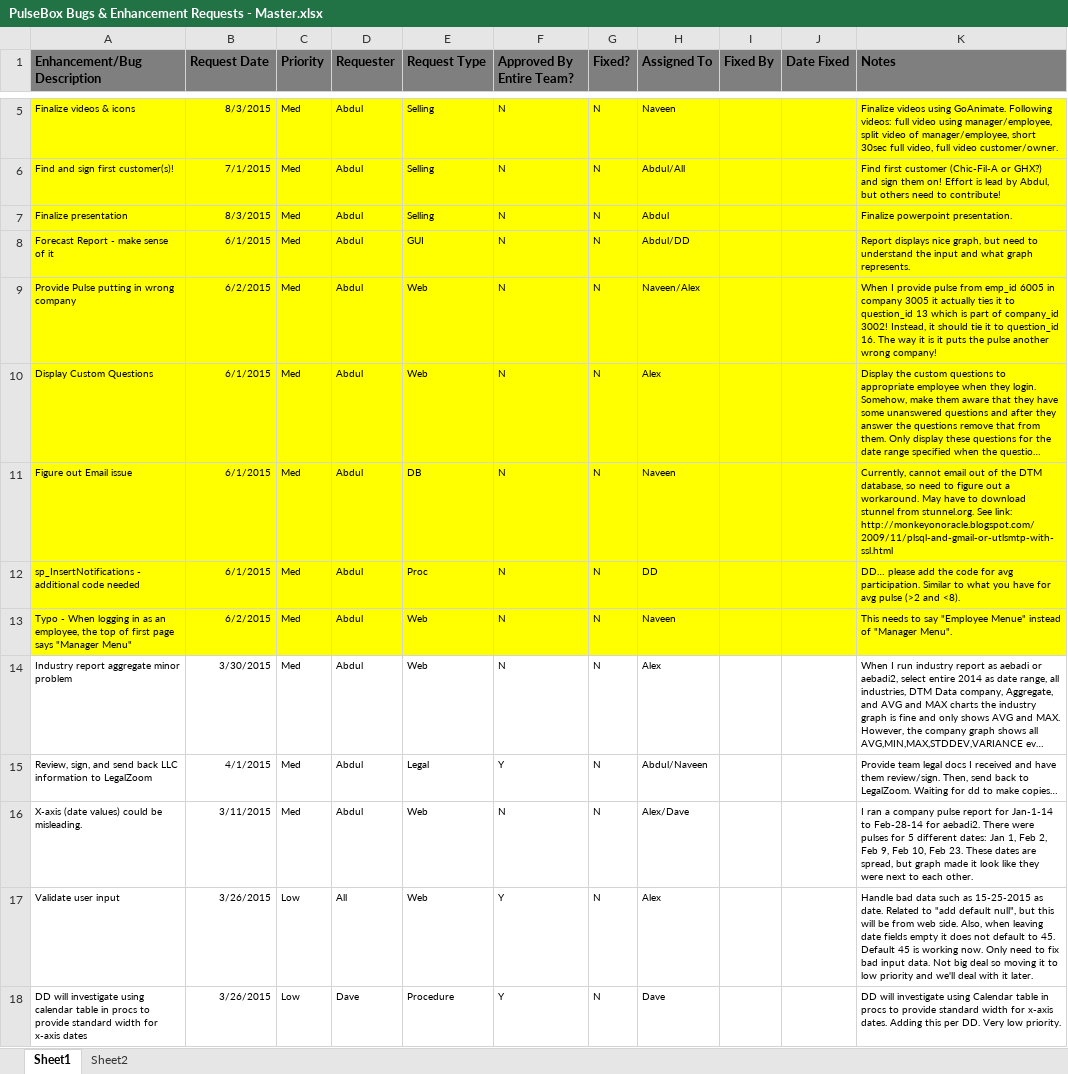
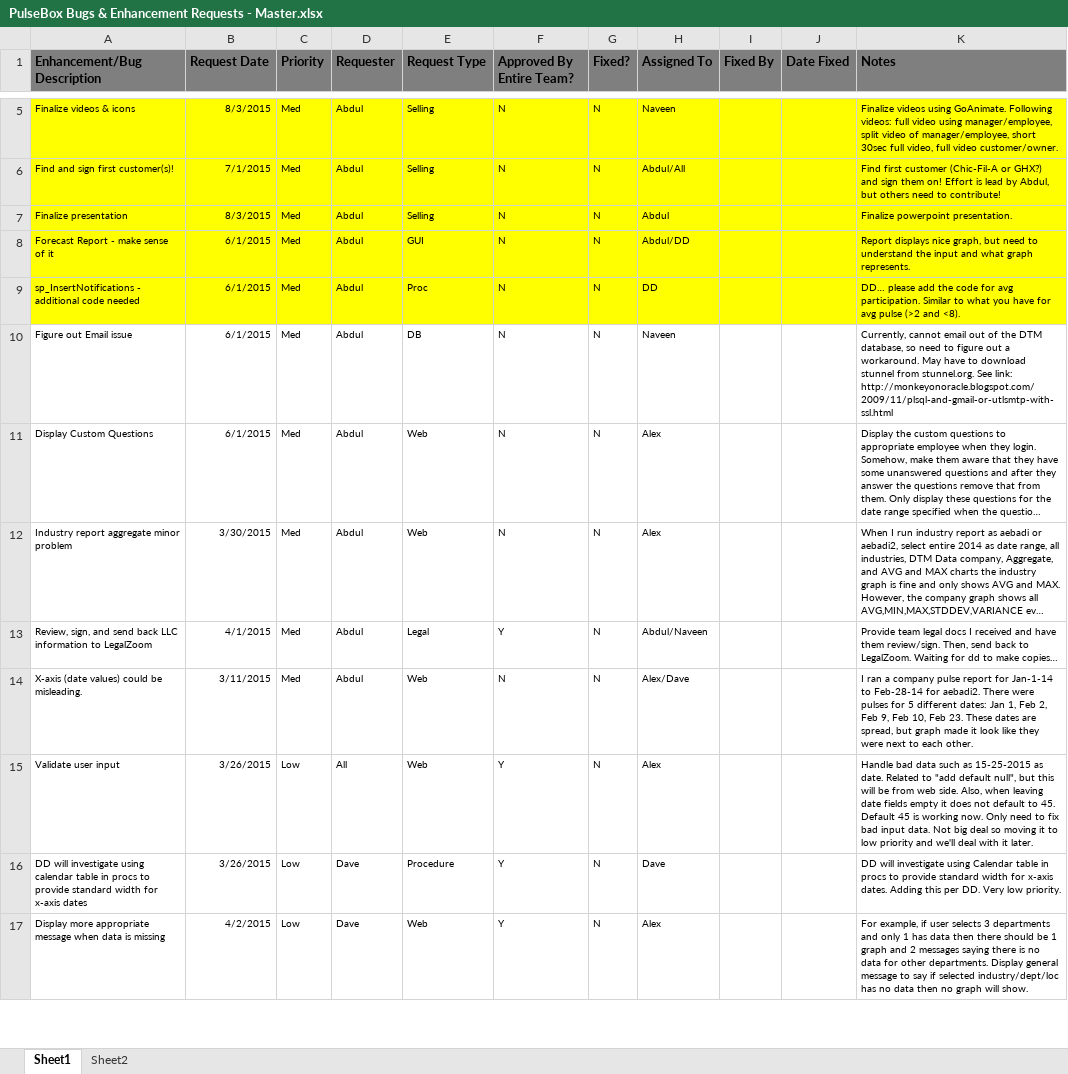
Before and after one commit to dtmdata/dtmdropbox, an Excel workbook: PulseBox/Documentation/PulseBox Bugs & Enhancement Requests - Master.xlsx, sheet Sheet1, drawn as a sheet; only a part is shown, gaps mark what is left out; the shorter side is filled out with more unchanged rows; long unchanged cells end in …; values as stored, in another font and other column widths than the file's, no borders; removed rows and columns are numbered as before the commit, all else as after; the diff covers the shown part only; the diff names each change by its address in the sheet, - before the commit and + after, or states it on an @@ line.

Commit message:
chick-fil-a inserts
-axe

```diff
--- a/PulseBox/Documentation/PulseBox Bugs & Enhancement Requests - Master.xlsx (sheet Sheet1)
+++ b/PulseBox/Documentation/PulseBox Bugs & Enhancement Requests - Master.xlsx (sheet Sheet1)
@@ row 12 moved to row 9: sp_InsertNotifications - additional code… @@
-A10 (Enhancement/Bug Description): Provide Pulse putting in wrong company
+A10 (Enhancement/Bug Description): Figure out Email issue
-A10:K11 fill: #FFFF00
+A10:K11 fill: none
-B10 (Request Date): 6/2/2015
+B10 (Request Date): 6/1/2015
-E10 (Request Type): Web
+E10 (Request Type): DB
-H10 (Assigned To): Naveen/Alex
+H10 (Assigned To): Naveen
-K10 (Notes): When I provide pulse from emp_id 6005 in company 3005 it actually ties it to question_id 13 which is part of company_id 3002! Instead, it should tie it to question_id 16. The way it is it puts the pulse another wrong company!
+K10 (Notes): Currently, cannot email out of the DTM database, so need to figure out a workaround. May have to download stunnel from stunnel.org. See link: http://monkeyonoracle.blogspot.com/2009/11/plsql-and-gmail-or-utlsmtp-with-ssl.html
-row 11: Figure out Email issue | 6/1/2015 | Med | Abdul | DB | N | N | Naveen |  |  | Currently, cannot email out of the DTM database, so need to figure out a workaround. May have to download stunnel from stunnel.org. See link: http://monkeyonoracle.blogspot.com/2009/11/plsql-and-gmail-or-utlsmtp-with-ssl.html
-row 13: Typo - When logging in as an employee, the top of first page says "Manager Menu" | 6/2/2015 | Med | Abdul | Web | N | N | Naveen |  |  | This needs to say "Employee Menue" instead of "Manager Menu".
```
Also changed, not shown: 6 added rows and 2 removed rows elsewhere in this sheet, 1 other file.
